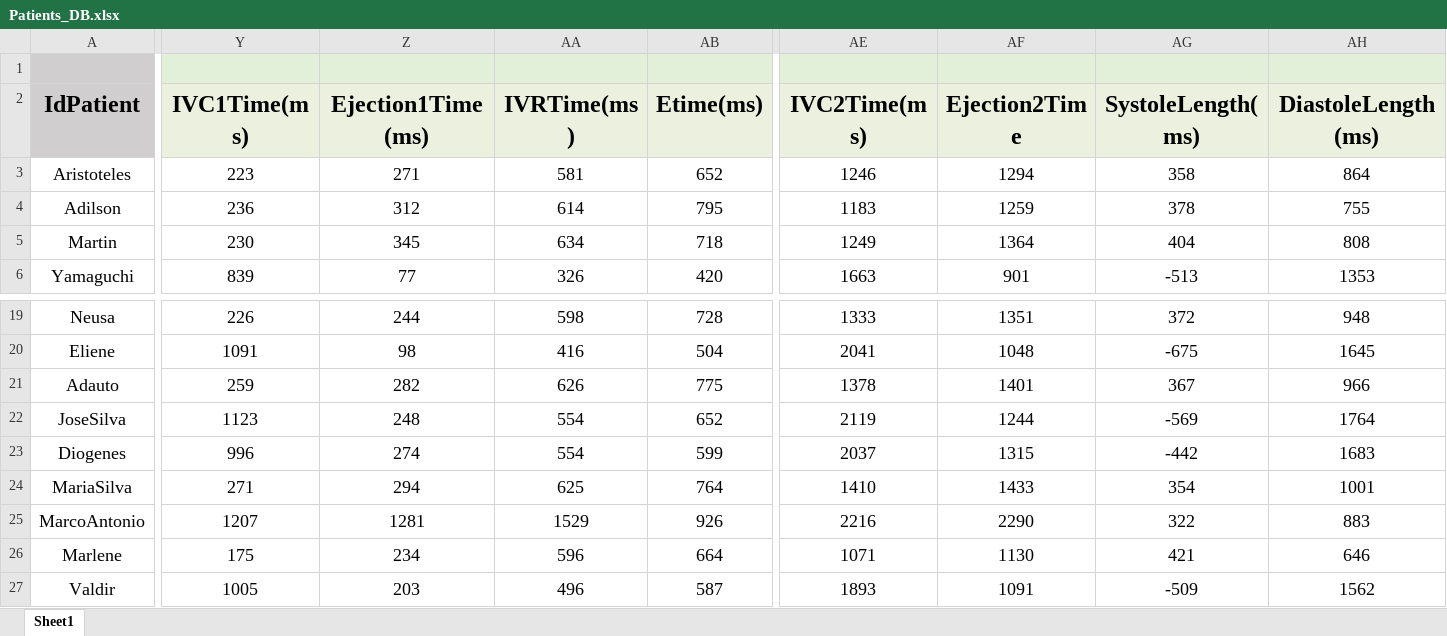
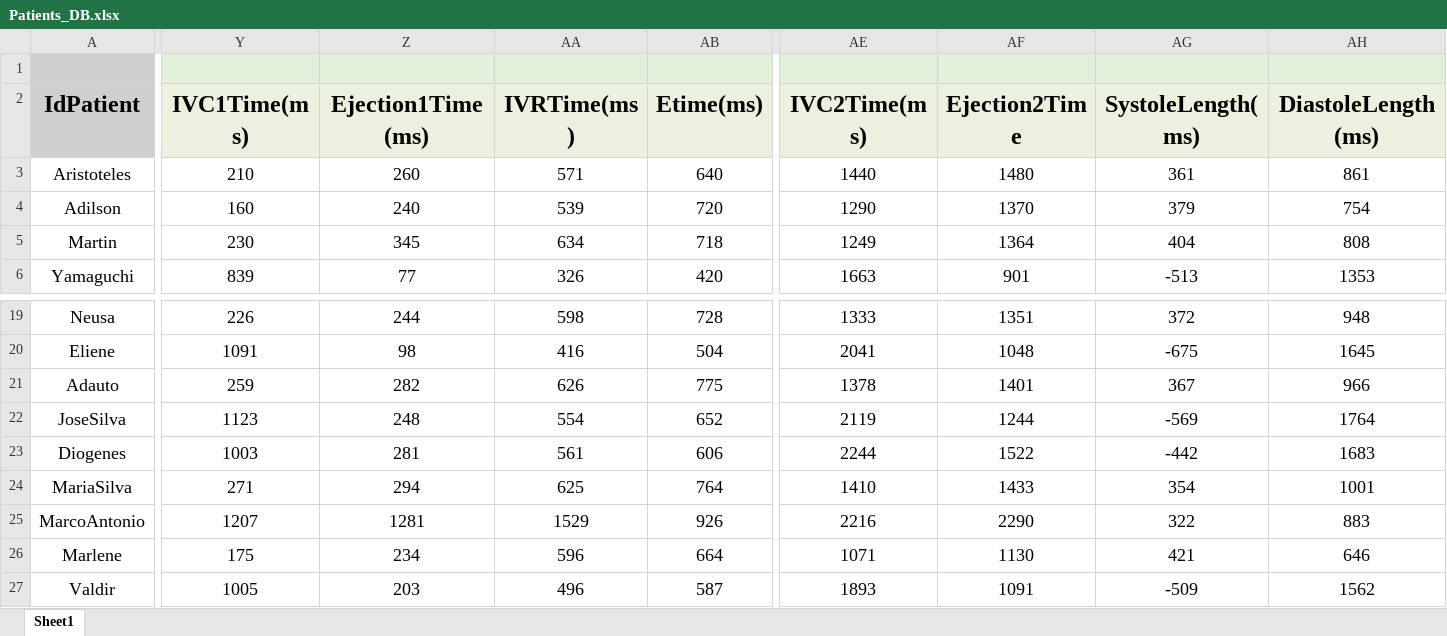
Before and after one commit to GPDS/Public-D-Station, an Excel workbook: Patients_DB.xlsx, sheet Sheet1, drawn as a sheet; only a part is shown, gaps mark what is left out; values as stored, in another font and other column widths than the file's, no borders; the diff covers the shown part only; the diff names each change by its address in the sheet, - before the commit and + after, or states it on an @@ line.

Commit message:
Synced all curves with the valves times+peak plt fixed(include positive)

```diff
--- a/Patients_DB.xlsx (sheet Sheet1)
+++ b/Patients_DB.xlsx (sheet Sheet1)
-Y3 (IVC1Time(ms)): 223
+Y3 (IVC1Time(ms)): 210
-Z3 (Ejection1Time(ms)): 271
+Z3 (Ejection1Time(ms)): 260
-AA3 (IVRTime(ms)): 581
+AA3 (IVRTime(ms)): 571
-AB3 (Etime(ms)): 652
+AB3 (Etime(ms)): 640
-AE3 (IVC2Time(ms)): 1246
+AE3 (IVC2Time(ms)): 1440
-AF3 (Ejection2Time): 1294
+AF3 (Ejection2Time): 1480
-AG3 (SystoleLength(ms)): 358
+AG3 (SystoleLength(ms)): 361
-AH3 (DiastoleLength(ms)): 864
+AH3 (DiastoleLength(ms)): 861
-Y4 (IVC1Time(ms)): 236
+Y4 (IVC1Time(ms)): 160
-Z4 (Ejection1Time(ms)): 312
+Z4 (Ejection1Time(ms)): 240
-AA4 (IVRTime(ms)): 614
+AA4 (IVRTime(ms)): 539
-AB4 (Etime(ms)): 795
+AB4 (Etime(ms)): 720
-AE4 (IVC2Time(ms)): 1183
+AE4 (IVC2Time(ms)): 1290
-AF4 (Ejection2Time): 1259
+AF4 (Ejection2Time): 1370
-AG4 (SystoleLength(ms)): 378
+AG4 (SystoleLength(ms)): 379
-AH4 (DiastoleLength(ms)): 755
+AH4 (DiastoleLength(ms)): 754
-Y23 (IVC1Time(ms)): 996
+Y23 (IVC1Time(ms)): 1003
-Z23 (Ejection1Time(ms)): 274
+Z23 (Ejection1Time(ms)): 281
-AA23 (IVRTime(ms)): 554
+AA23 (IVRTime(ms)): 561
-AB23 (Etime(ms)): 599
+AB23 (Etime(ms)): 606
-AE23 (IVC2Time(ms)): 2037
+AE23 (IVC2Time(ms)): 2244
-AF23 (Ejection2Time): 1315
+AF23 (Ejection2Time): 1522
```
Also changed, not shown: 23 edited cells elsewhere in this sheet, 4 other files.
